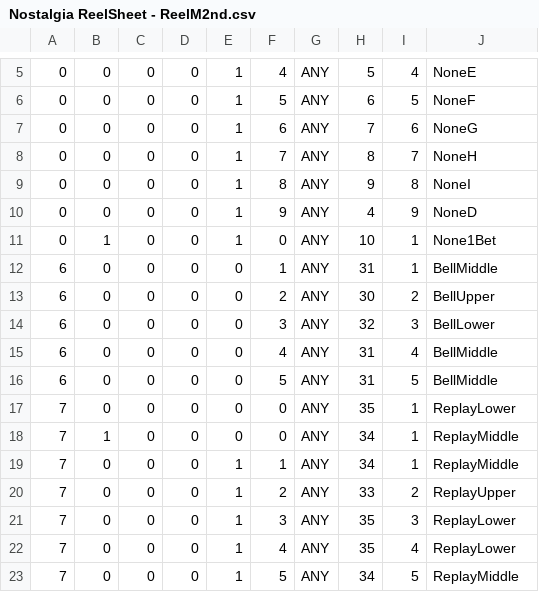
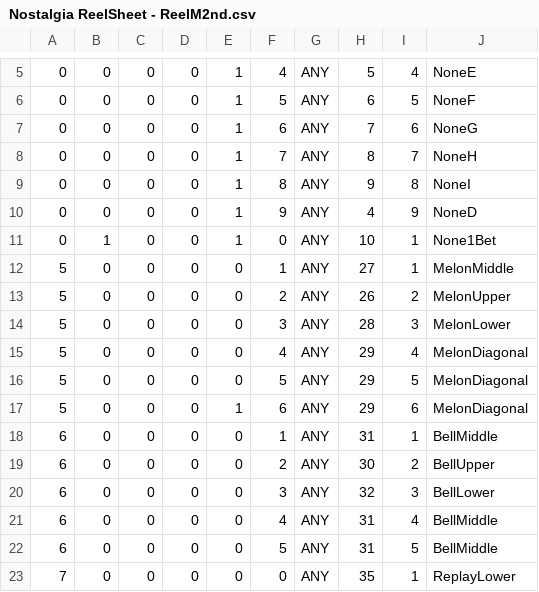
Before and after one commit to Tom201512/Nostalgia-Remake, a CSV file: Assets/DataFile/ReelM/Nostalgia ReelSheet - ReelM2nd.csv, drawn as a sheet; only a part is shown, gaps mark what is left out; the shorter side is filled out with more unchanged rows; the diff names each change by its address in the sheet, - before the commit and + after, or states it on an @@ line.

```diff
--- a/Assets/DataFile/ReelM/Nostalgia ReelSheet - ReelM2nd.csv
+++ b/Assets/DataFile/ReelM/Nostalgia ReelSheet - ReelM2nd.csv
+row 12: 5 | 0 | 0 | 0 | 0 | 1 | ANY | 27 | 1 | MelonMiddle
+row 13: 5 | 0 | 0 | 0 | 0 | 2 | ANY | 26 | 2 | MelonUpper
+row 14: 5 | 0 | 0 | 0 | 0 | 3 | ANY | 28 | 3 | MelonLower
+row 15: 5 | 0 | 0 | 0 | 0 | 4 | ANY | 29 | 4 | MelonDiagonal
+row 16: 5 | 0 | 0 | 0 | 0 | 5 | ANY | 29 | 5 | MelonDiagonal
+row 17: 5 | 0 | 0 | 0 | 1 | 6 | ANY | 29 | 6 | MelonDiagonal
```
Also changed, not shown: Assets/DataFile/ReelL/Nostalgia ReelSheet - ReelL1st.csv, Assets/DataFile/ReelM/Nostalgia ReelSheet - ReelM1st.csv, 11 other files.
